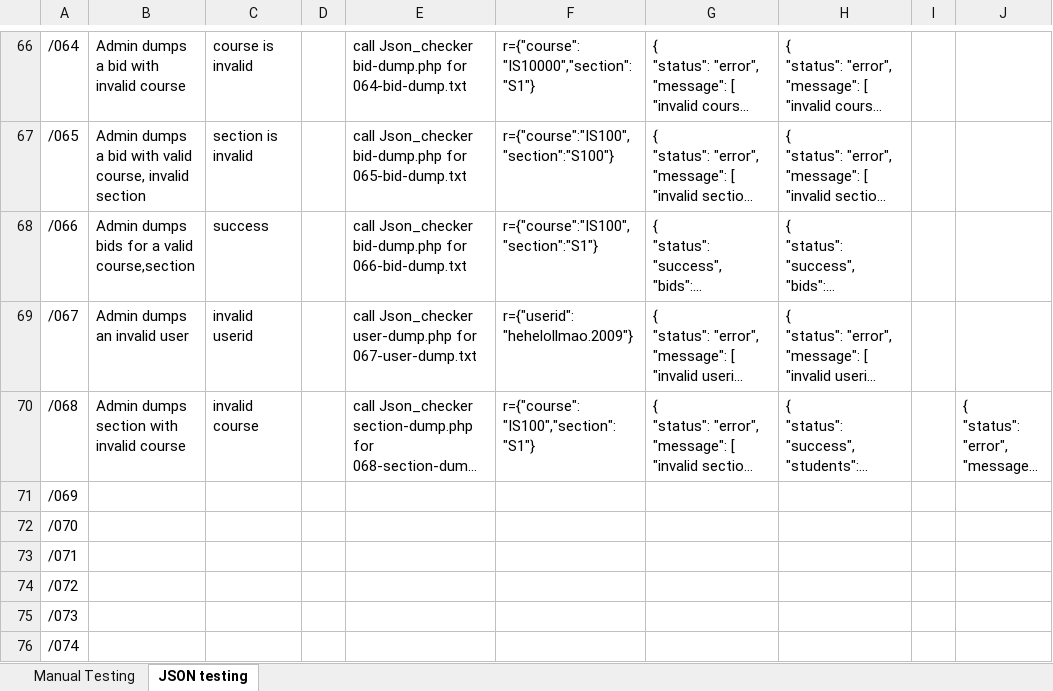
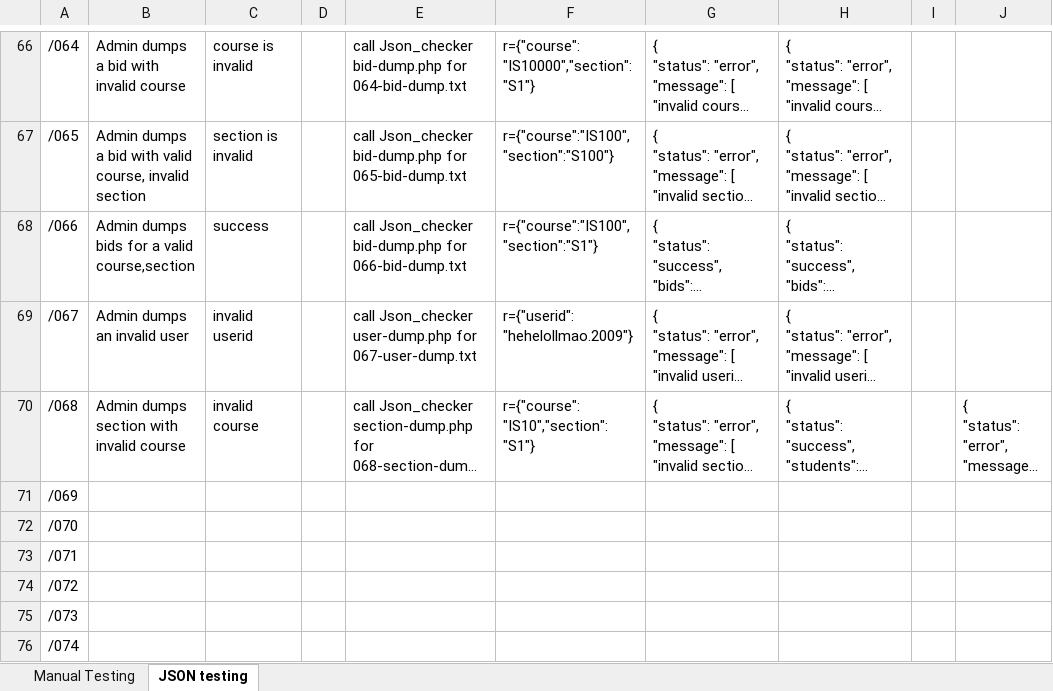
Before and after one commit to one-ice/IS212-Software-Project-Management, an Excel workbook: testing/testcases.xlsx, sheet JSON testing, drawn as a sheet; only a part is shown, gaps mark what is left out; long unchanged cells end in …; values as stored, in another font and other column widths than the file's, no borders; the diff names each change by its address in the sheet, - before the commit and + after, or states it on an @@ line.

Commit message:
Update testcase

```diff
--- a/testing/testcases.xlsx (sheet JSON testing)
+++ b/testing/testcases.xlsx (sheet JSON testing)
-F70: r={"course": "IS100","section": "S1"}
+F70: r={"course": "IS10","section": "S1"}
```
